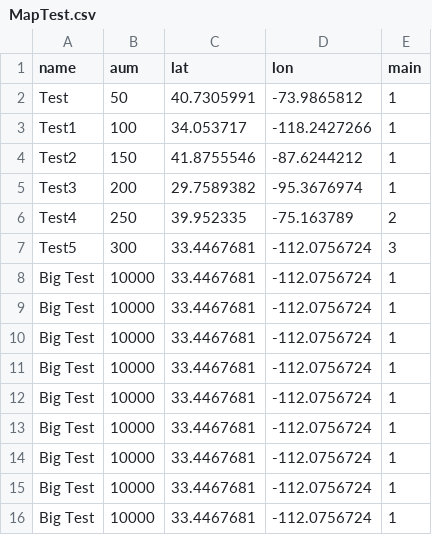
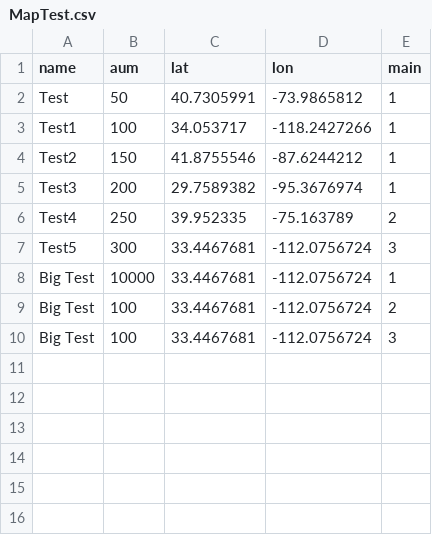
Before and after one commit to josephbaierl/NileMap, a CSV file: MapTest.csv, drawn as a sheet.

Commit message:
Update MapTest.csv

```diff
--- a/MapTest.csv
+++ b/MapTest.csv
@@ -8,9 +8,3 @@ Test5,300,33.4467681,-112.0756724,3
 Big Test,10000,33.4467681,-112.0756724,1
-Big Test,10000,33.4467681,-112.0756724,1
-Big Test,10000,33.4467681,-112.0756724,1
-Big Test,10000,33.4467681,-112.0756724,1
-Big Test,10000,33.4467681,-112.0756724,1
-Big Test,10000,33.4467681,-112.0756724,1
-Big Test,10000,33.4467681,-112.0756724,1
-Big Test,10000,33.4467681,-112.0756724,1
-Big Test,10000,33.4467681,-112.0756724,1
+Big Test,100,33.4467681,-112.0756724,2
+Big Test,100,33.4467681,-112.0756724,3
```
